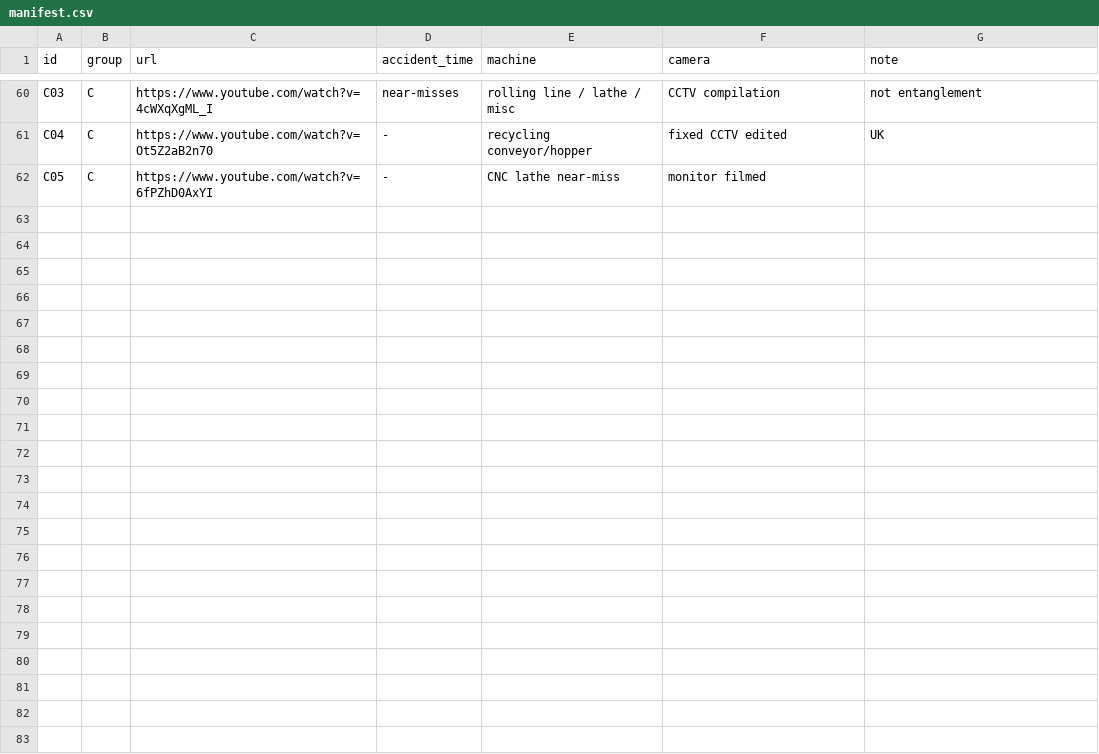
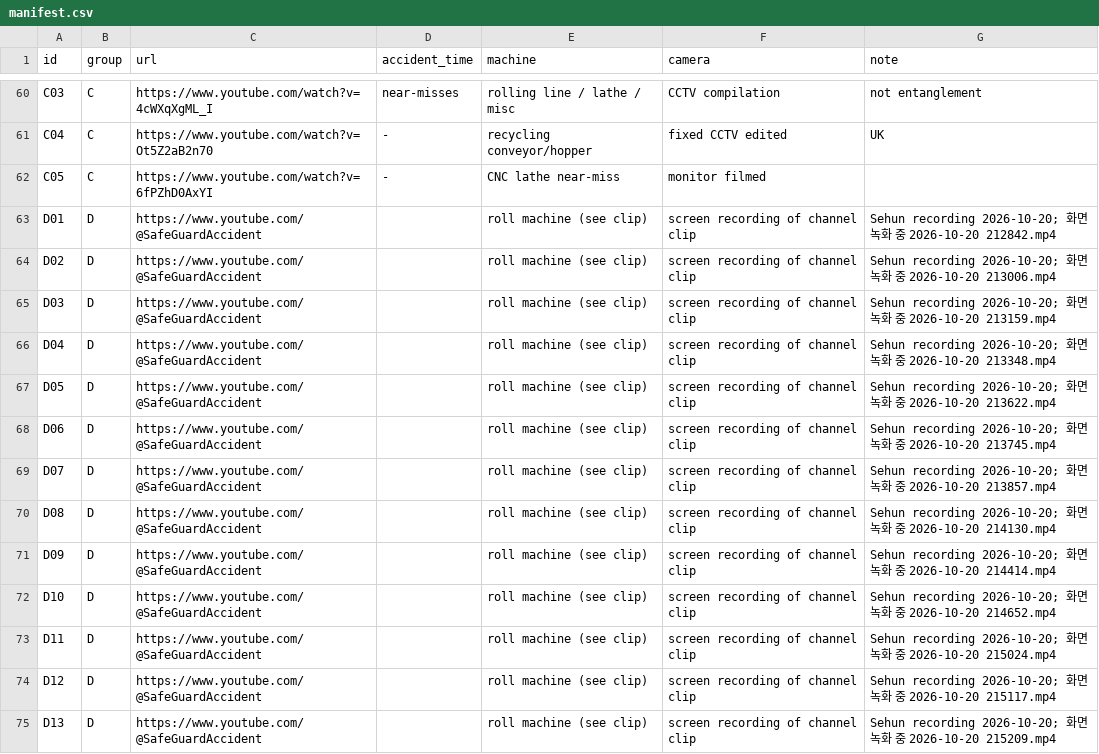
Before and after one commit to dbstpgns789-eng/OmniGuard-AI, a CSV file: docs/videos/manifest.csv, drawn as a sheet; only a part is shown, gaps mark what is left out.

```diff
--- a/docs/videos/manifest.csv
+++ b/docs/videos/manifest.csv
@@ -62 +62,14 @@ C04,C,https://www.youtube.com/watch?v=Ot5Z2aB2n70,-,recycling conveyor/hopper,fi
 C05,C,https://www.youtube.com/watch?v=6fPZhD0AxYI,-,CNC lathe near-miss,monitor filmed,
+D01,D,https://www.youtube.com/@SafeGuardAccident,,roll machine (see clip),screen recording of channel clip,Sehun recording 2026-10-20; 화면 녹화 중 2026-10-20 212842.mp4
+D02,D,https://www.youtube.com/@SafeGuardAccident,,roll machine (see clip),screen recording of channel clip,Sehun recording 2026-10-20; 화면 녹화 중 2026-10-20 213006.mp4
+D03,D,https://www.youtube.com/@SafeGuardAccident,,roll machine (see clip),screen recording of channel clip,Sehun recording 2026-10-20; 화면 녹화 중 2026-10-20 213159.mp4
+D04,D,https://www.youtube.com/@SafeGuardAccident,,roll machine (see clip),screen recording of channel clip,Sehun recording 2026-10-20; 화면 녹화 중 2026-10-20 213348.mp4
+D05,D,https://www.youtube.com/@SafeGuardAccident,,roll machine (see clip),screen recording of channel clip,Sehun recording 2026-10-20; 화면 녹화 중 2026-10-20 213622.mp4
+D06,D,https://www.youtube.com/@SafeGuardAccident,,roll machine (see clip),screen recording of channel clip,Sehun recording 2026-10-20; 화면 녹화 중 2026-10-20 213745.mp4
+D07,D,https://www.youtube.com/@SafeGuardAccident,,roll machine (see clip),screen recording of channel clip,Sehun recording 2026-10-20; 화면 녹화 중 2026-10-20 213857.mp4
+D08,D,https://www.youtube.com/@SafeGuardAccident,,roll machine (see clip),screen recording of channel clip,Sehun recording 2026-10-20; 화면 녹화 중 2026-10-20 214130.mp4
+D09,D,https://www.youtube.com/@SafeGuardAccident,,roll machine (see clip),screen recording of channel clip,Sehun recording 2026-10-20; 화면 녹화 중 2026-10-20 214414.mp4
+D10,D,https://www.youtube.com/@SafeGuardAccident,,roll machine (see clip),screen recording of channel clip,Sehun recording 2026-10-20; 화면 녹화 중 2026-10-20 214652.mp4
+D11,D,https://www.youtube.com/@SafeGuardAccident,,roll machine (see clip),screen recording of channel clip,Sehun recording 2026-10-20; 화면 녹화 중 2026-10-20 215024.mp4
+D12,D,https://www.youtube.com/@SafeGuardAccident,,roll machine (see clip),screen recording of channel clip,Sehun recording 2026-10-20; 화면 녹화 중 2026-10-20 215117.mp4
+D13,D,https://www.youtube.com/@SafeGuardAccident,,roll machine (see clip),screen recording of channel clip,Sehun recording 2026-10-20; 화면 녹화 중 2026-10-20 215209.mp4
```
Also changed, not shown: 9 other files.
